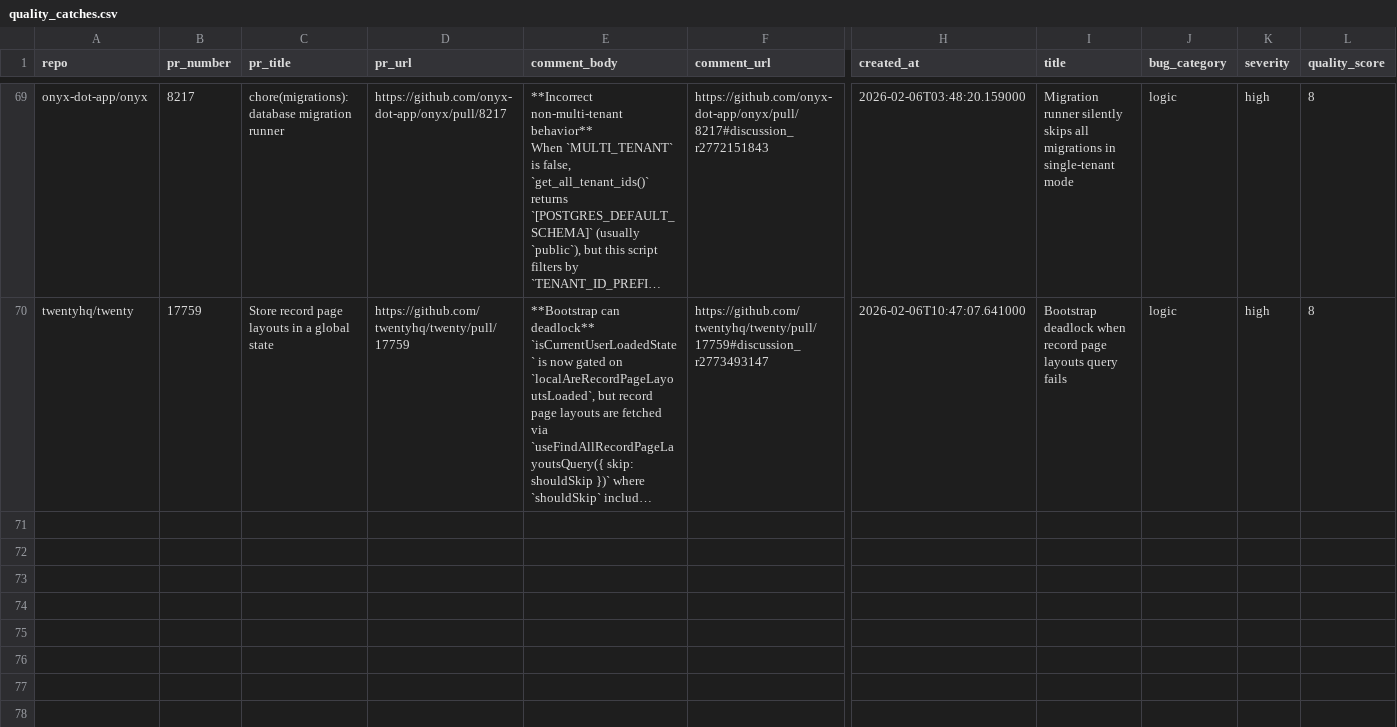
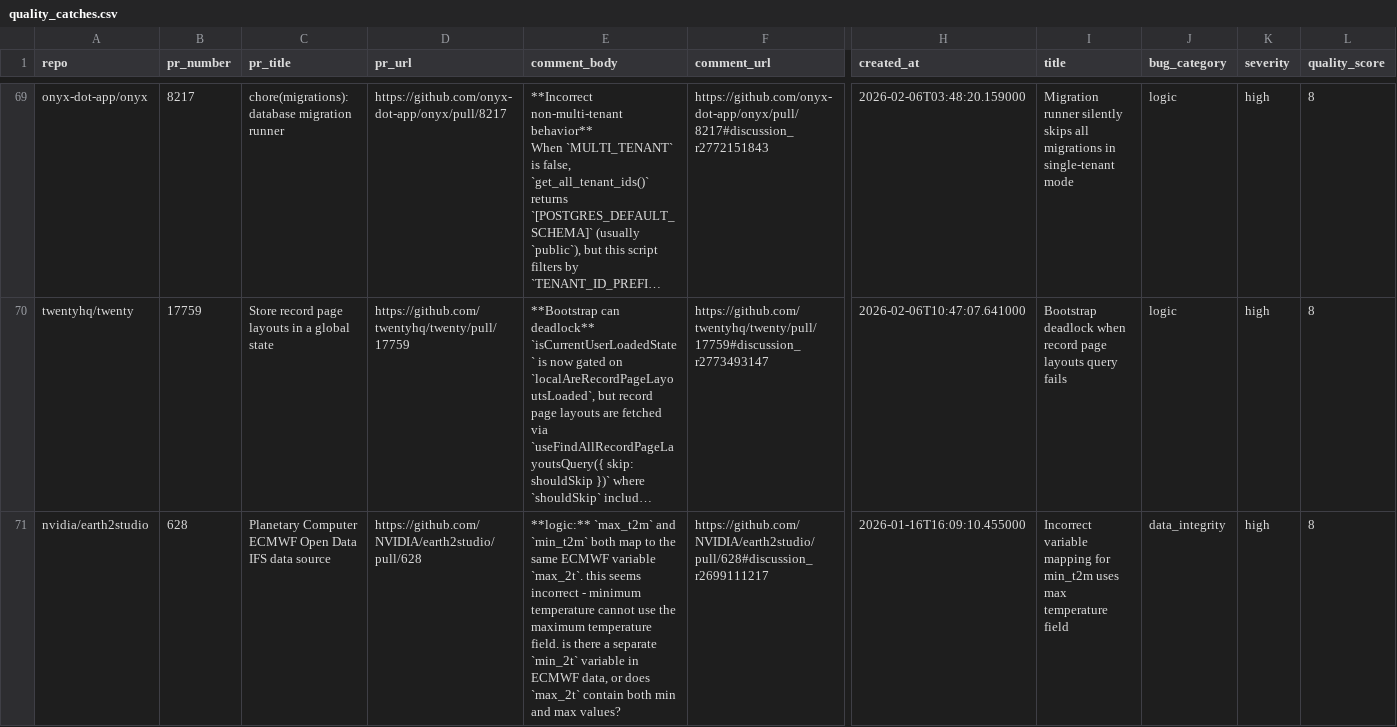
Before and after one commit to greptileai/live-feed, a CSV file: output/quality_catches.csv, drawn as a sheet; only a part is shown, gaps mark what is left out; long unchanged cells end in …; rows hold the shown columns only; the diff covers the shown part only; the diff names each change by its address in the sheet, - before the commit and + after, or states it on an @@ line.

```diff
--- a/output/quality_catches.csv
+++ b/output/quality_catches.csv
+row 71: nvidia/earth2studio | 628 | Planetary Computer ECMWF Open Data IFS data source | https://github.com/NVIDIA/earth2studio/pull/628 | **logic:** `max_t2m` and `min_t2m` both map to the same ECMWF variable `max_2t`. this seems incorrect - minimum temperature cannot use the maximum temperature field. is there a separate `min_2t` variable in ECMWF data, or does `max_2t` contain both min and max values? | https://github.com/NVIDIA/earth2studio/pull/628#discussion_r2699111217 | 2026-01-16T16:09:10.455000 | Incorrect variable mapping for min_t2m uses max temperature field | data_integrity | high | 8
```
Also changed, not shown: 1 added row elsewhere in this file.
